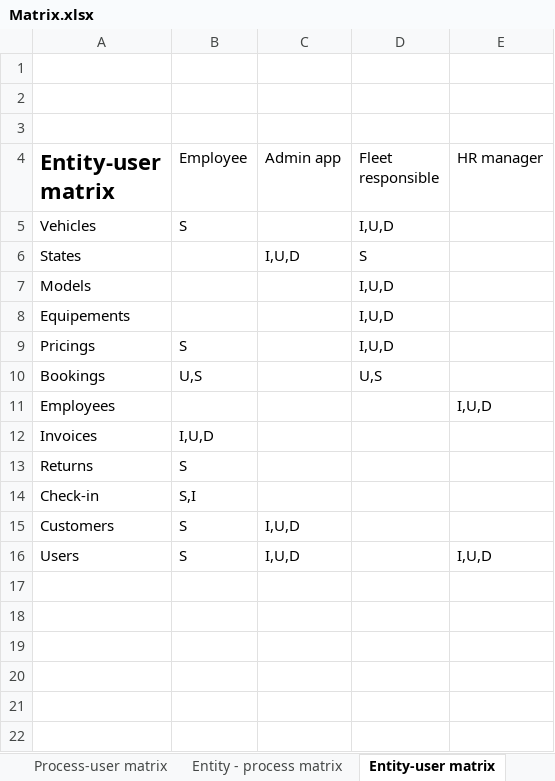
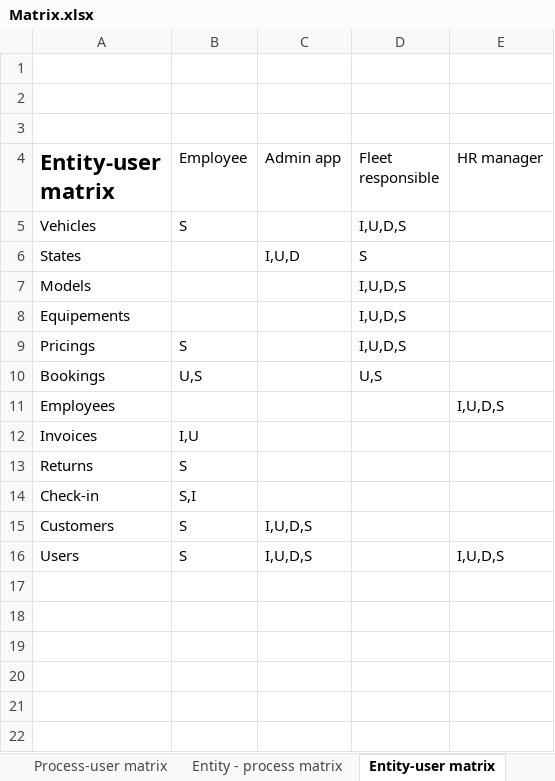
Before and after one commit to Mathis-Dory/db-security-2023, an Excel workbook: Matrix.xlsx, sheet Entity-user matrix, drawn as a sheet; only a part is shown; values as stored, in another font and other column widths than the file's, no borders; table styles not drawn; the diff names each change by its address in the sheet, - before the commit and + after, or states it on an @@ line.

```diff
--- a/Matrix.xlsx (sheet Entity-user matrix)
+++ b/Matrix.xlsx (sheet Entity-user matrix)
-D5 (Fleet responsible): I,U,D
+D5 (Fleet responsible): I,U,D,S
-D7:D9 (Fleet responsible): I,U,D
+D7:D9 (Fleet responsible): I,U,D,S
-E11 (HR manager): I,U,D
+E11 (HR manager): I,U,D,S
-B12 (Employee): I,U,D
+B12 (Employee): I,U
-C15:C16 (Admin app): I,U,D
+C15:C16 (Admin app): I,U,D,S
-E16 (HR manager): I,U,D
+E16 (HR manager): I,U,D,S
```
Also changed, not shown: sheet Entity - process matrix, 1 other file.
